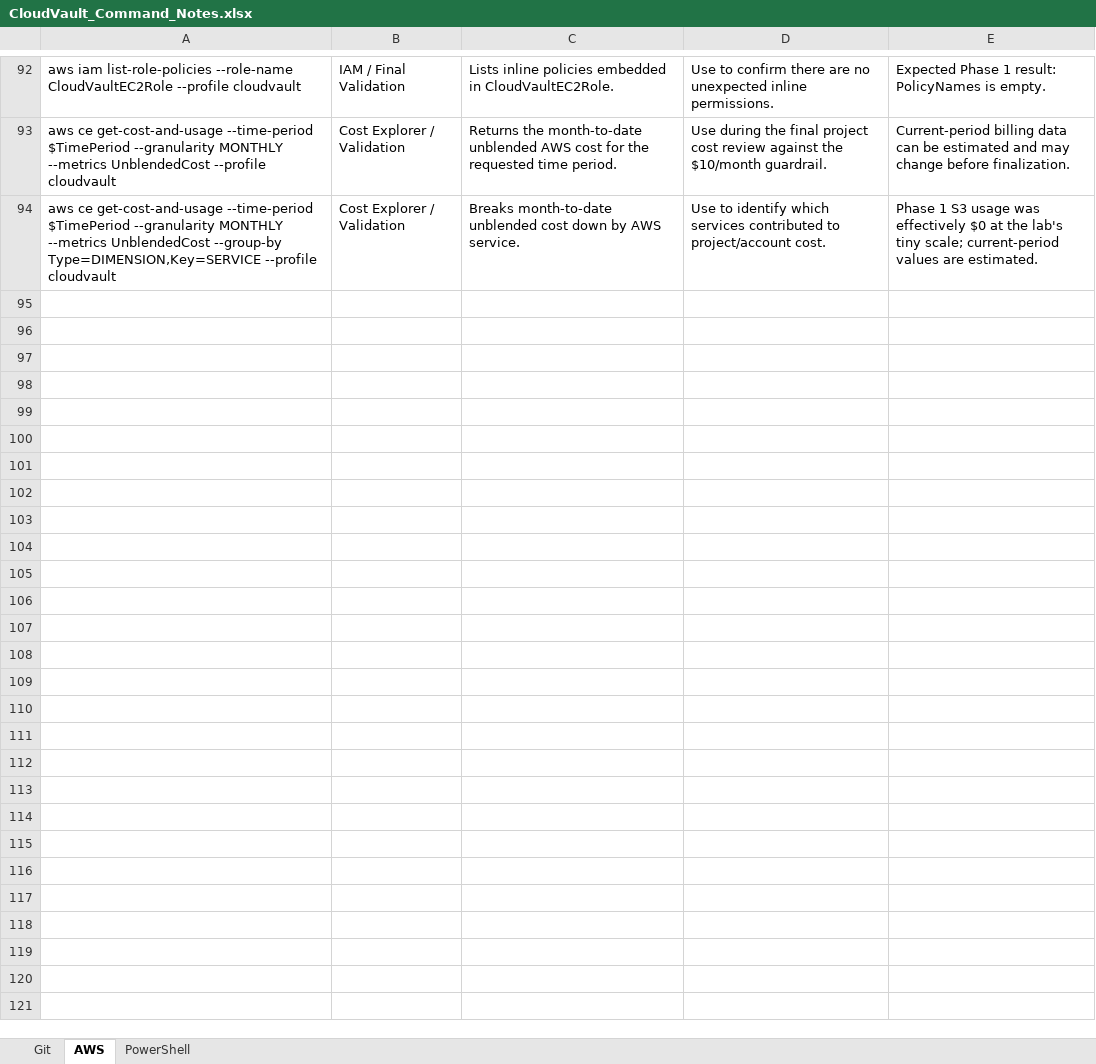
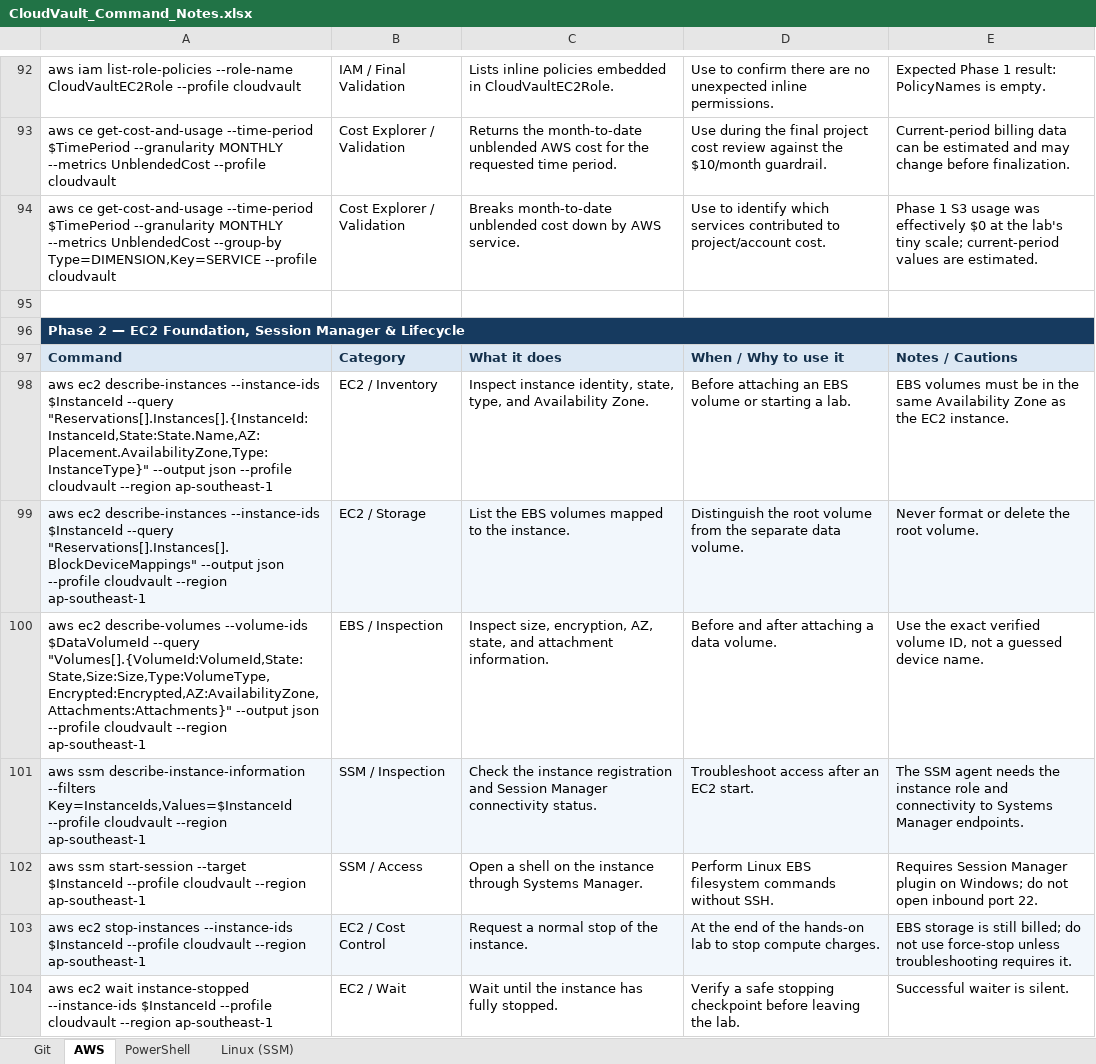
Before and after one commit to Nadleeh-coder/aws-cloudvault, an Excel workbook: docs/reference/CloudVault_Command_Notes.xlsx, sheet AWS, drawn as a sheet; only a part is shown, gaps mark what is left out; values as stored, in another font and other column widths than the file's, no borders; table styles not drawn; the diff covers the shown part only; the diff names each change by its address in the sheet, - before the commit and + after, or states it on an @@ line.

Commit message:
docs(phase-2): document EBS persistence and snapshot recovery (#4)

```diff
--- a/docs/reference/CloudVault_Command_Notes.xlsx (sheet AWS)
+++ b/docs/reference/CloudVault_Command_Notes.xlsx (sheet AWS)
+sheet tab: Linux (SSM)
+row 95: (empty)
+row 96: Phase 2 — EC2 Foundation, Session Manager & Lifecycle
+row 97: Command | Category | What it does | When / Why to use it | Notes / Cautions
+row 98: aws ec2 describe-instances --instance-ids $InstanceId --query "Reservations[].Instances[].{InstanceId:InstanceId,State:State.Name,AZ:Placement.AvailabilityZone,Type:InstanceType}" --output json --profile cloudvault --region ap-southeast-1 | EC2 / Inventory | Inspect instance identity, state, type, and Availability Zone. | Before attaching an EBS volume or starting a lab. | EBS volumes must be in the same Availability Zone as the EC2 instance.
+row 99: aws ec2 describe-instances --instance-ids $InstanceId --query "Reservations[].Instances[].BlockDeviceMappings" --output json --profile cloudvault --region ap-southeast-1 | EC2 / Storage | List the EBS volumes mapped to the instance. | Distinguish the root volume from the separate data volume. | Never format or delete the root volume.
+row 100: aws ec2 describe-volumes --volume-ids $DataVolumeId --query "Volumes[].{VolumeId:VolumeId,State:State,Size:Size,Type:VolumeType,Encrypted:Encrypted,AZ:AvailabilityZone,Attachments:Attachments}" --output json --profile cloudvault --region ap-southeast-1 | EBS / Inspection | Inspect size, encryption, AZ, state, and attachment information. | Before and after attaching a data volume. | Use the exact verified volume ID, not a guessed device name.
+row 101: aws ssm describe-instance-information --filters Key=InstanceIds,Values=$InstanceId --profile cloudvault --region ap-southeast-1 | SSM / Inspection | Check the instance registration and Session Manager connectivity status. | Troubleshoot access after an EC2 start. | The SSM agent needs the instance role and connectivity to Systems Manager endpoints.
+row 102: aws ssm start-session --target $InstanceId --profile cloudvault --region ap-southeast-1 | SSM / Access | Open a shell on the instance through Systems Manager. | Perform Linux EBS filesystem commands without SSH. | Requires Session Manager plugin on Windows; do not open inbound port 22.
+row 103: aws ec2 stop-instances --instance-ids $InstanceId --profile cloudvault --region ap-southeast-1 | EC2 / Cost Control | Request a normal stop of the instance. | At the end of the hands-on lab to stop compute charges. | EBS storage is still billed; do not use force-stop unless troubleshooting requires it.
+row 104: aws ec2 wait instance-stopped --instance-ids $InstanceId --profile cloudvault --region ap-southeast-1 | EC2 / Wait | Wait until the instance has fully stopped. | Verify a safe stopping checkpoint before leaving the lab. | Successful waiter is silent.
```
Also changed, not shown: 23 added rows and 1 edited cell elsewhere in this sheet, sheet Git, sheet PowerShell, 3 other files.
